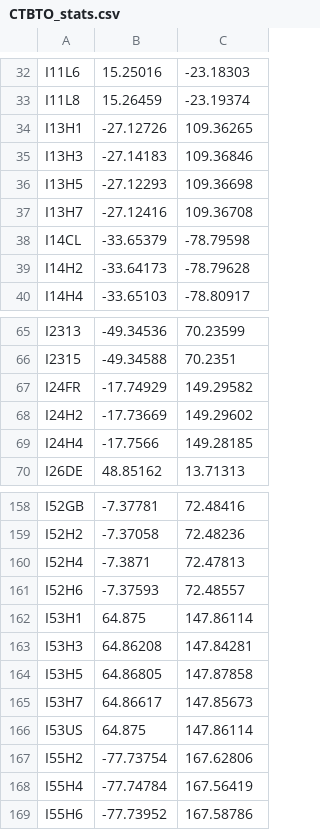
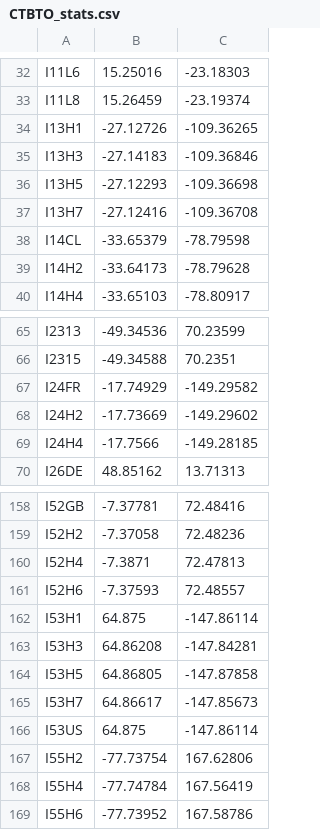
Before and after one commit to wmpg/Supracenter, a CSV file: supra/Misc/CTBTO_stats.csv, drawn as a sheet; only a part is shown, gaps mark what is left out; the diff covers the shown part only.

```diff
--- a/supra/Misc/CTBTO_stats.csv
+++ b/supra/Misc/CTBTO_stats.csv
@@ -33,6 +33,6 @@ I11L6, 15.25016, -23.18303
 I11L8, 15.26459, -23.19374
-I13H1, -27.12726, 109.36265
-I13H3, -27.14183, 109.36846
-I13H5, -27.12293, 109.36698
-I13H7, -27.12416, 109.36708
+I13H1, -27.12726, -109.36265
+I13H3, -27.14183, -109.36846
+I13H5, -27.12293, -109.36698
+I13H7, -27.12416, -109.36708
 I14CL, -33.65379, -78.79598
@@ -66,5 +66,5 @@ I2313, -49.34536, 70.23599
 I2315, -49.34588, 70.2351
-I24FR, -17.74929, 149.29582
-I24H2, -17.73669, 149.29602
-I24H4, -17.7566, 149.28185
+I24FR, -17.74929, -149.29582
+I24H2, -17.73669, -149.29602
+I24H4, -17.7566, -149.28185
 I26DE, 48.85162, 13.71313
@@ -161,7 +161,7 @@ I52H4, -7.3871, 72.47813
 I52H6, -7.37593, 72.48557
-I53H1, 64.875, 147.86114
-I53H3, 64.86208, 147.84281
-I53H5, 64.86805, 147.87858
-I53H7, 64.86617, 147.85673
-I53US, 64.875, 147.86114
+I53H1, 64.875, -147.86114
+I53H3, 64.86208, -147.84281
+I53H5, 64.86805, -147.87858
+I53H7, 64.86617, -147.85673
+I53US, 64.875, -147.86114
 I55H2, -77.73754, 167.62806
```
Also changed, not shown: 22 edited cells elsewhere in this file, 3 other files.
